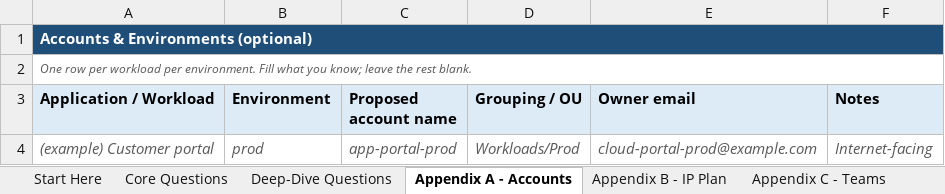
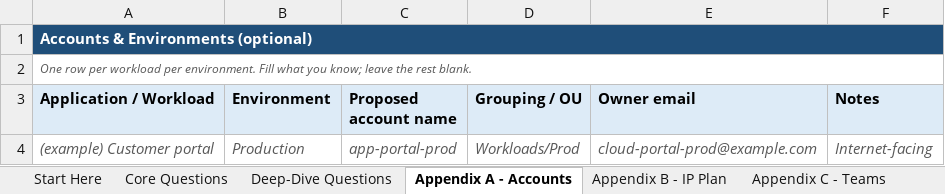
Before and after one commit to Nigelleong314/huawei-cloud-landing-zone-pipeline, an Excel workbook: examples/HuaweiCloud-LZ-Assessment-Questionnaire.xlsx, sheet Appendix A - Accounts, drawn as a sheet; values as stored, in another font and other column widths than the file's, no borders; the diff names each change by its address in the sheet, - before the commit and + after, or states it on an @@ line.

```diff
--- a/examples/HuaweiCloud-LZ-Assessment-Questionnaire.xlsx (sheet Appendix A - Accounts)
+++ b/examples/HuaweiCloud-LZ-Assessment-Questionnaire.xlsx (sheet Appendix A - Accounts)
-B4 (Environment): prod
+B4 (Environment): Production
```
Also changed, not shown: sheet Core Questions, sheet Deep-Dive Questions, sheet Start Here, sheet Appendix B - IP Plan, sheet Appendix C - Teams, 1 other file.
